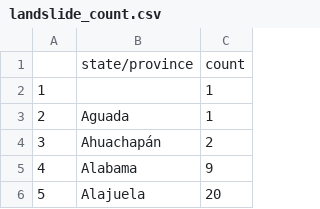
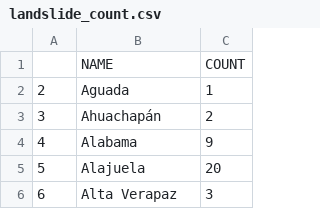
Before and after one commit to jtan702/FIT3179, a CSV file: datasets/landslide_count.csv, drawn as a sheet; only a part is shown; the shorter side is filled out with more unchanged rows.

Commit message:
Update landslide_count.csv

```diff
--- a/datasets/landslide_count.csv
+++ b/datasets/landslide_count.csv
@@ -1,3 +1,2 @@
-,state/province,count
-1,,1
+,NAME,COUNT
 2,Aguada,1
```
